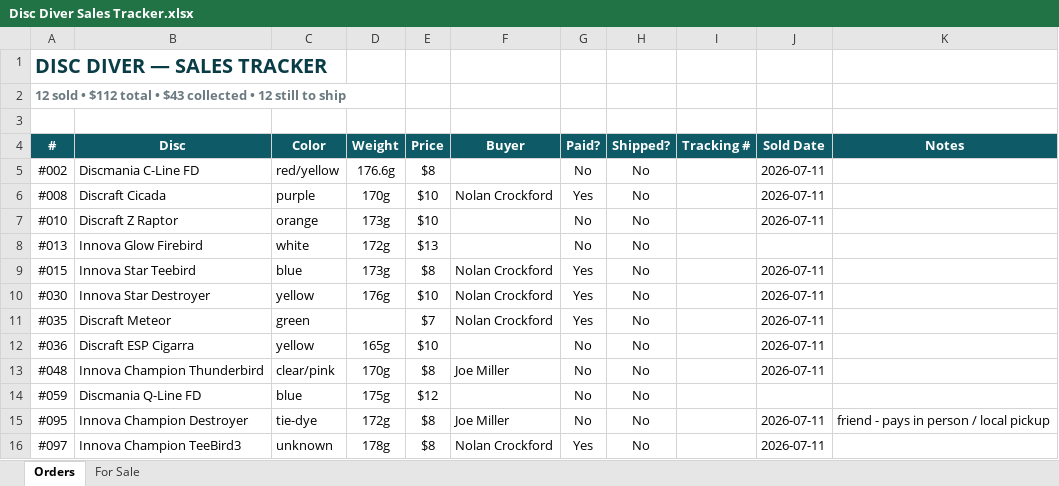
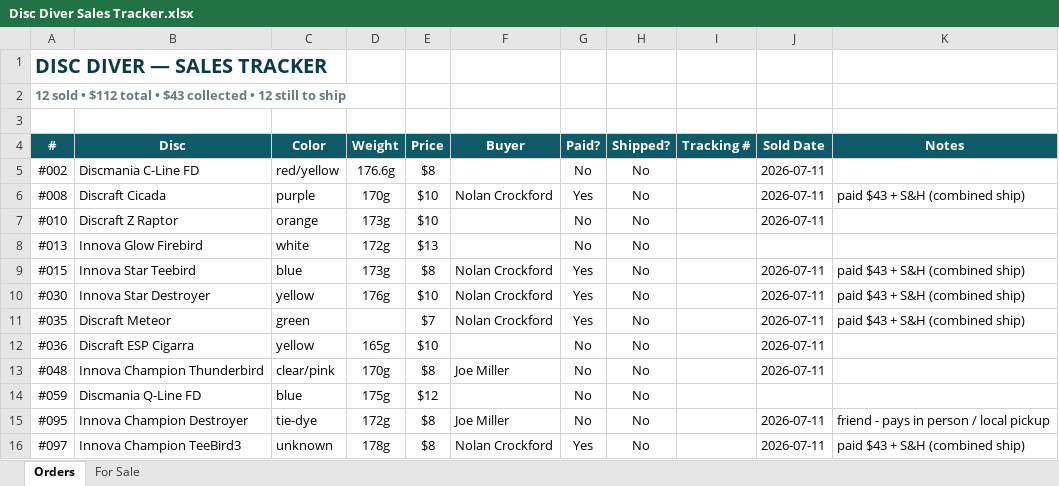
Before and after one commit to summitaiautomations-ui/juddy, an Excel workbook: disc-pics-data/Disc Diver Sales Tracker.xlsx, sheet Orders, drawn as a sheet; values as stored, in another font and other column widths than the file's, no borders; conditional formats not drawn; the diff names each change by its address in the sheet, - before the commit and + after, or states it on an @@ line.

```diff
--- a/disc-pics-data/Disc Diver Sales Tracker.xlsx (sheet Orders)
+++ b/disc-pics-data/Disc Diver Sales Tracker.xlsx (sheet Orders)
-K6 (Notes): (empty)
+K6 (Notes): paid $43 + S&H (combined ship)
-K9:K11 (Notes): (empty)
+K9:K11 (Notes): paid $43 + S&H (combined ship)
-K16 (Notes): (empty)
+K16 (Notes): paid $43 + S&H (combined ship)
```
Also changed, not shown: 1 other file.
